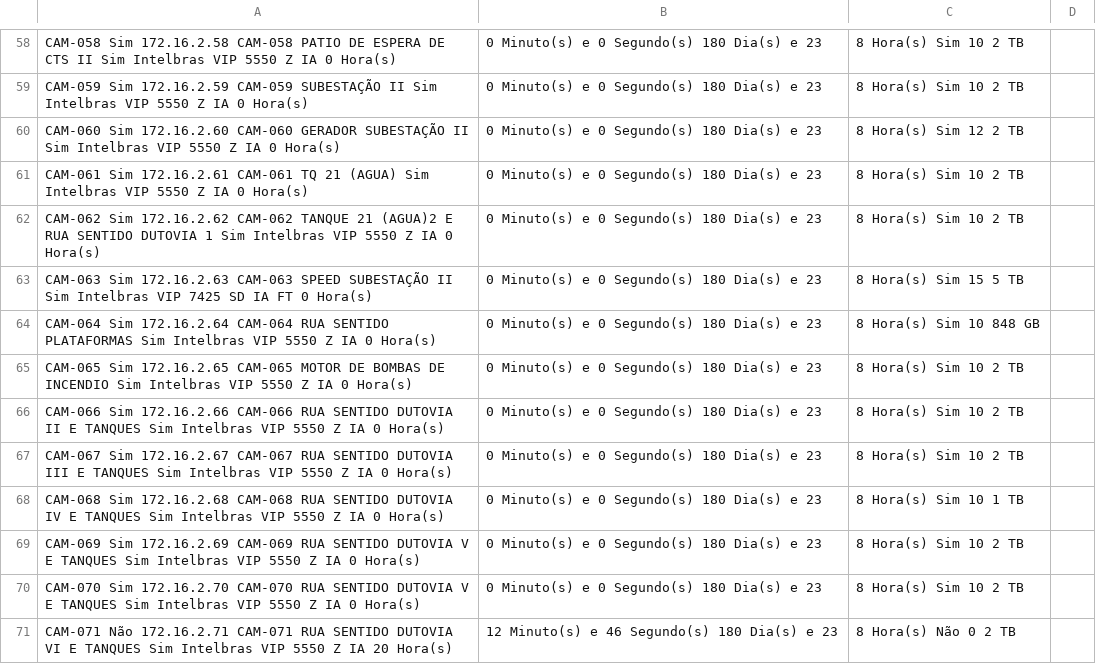
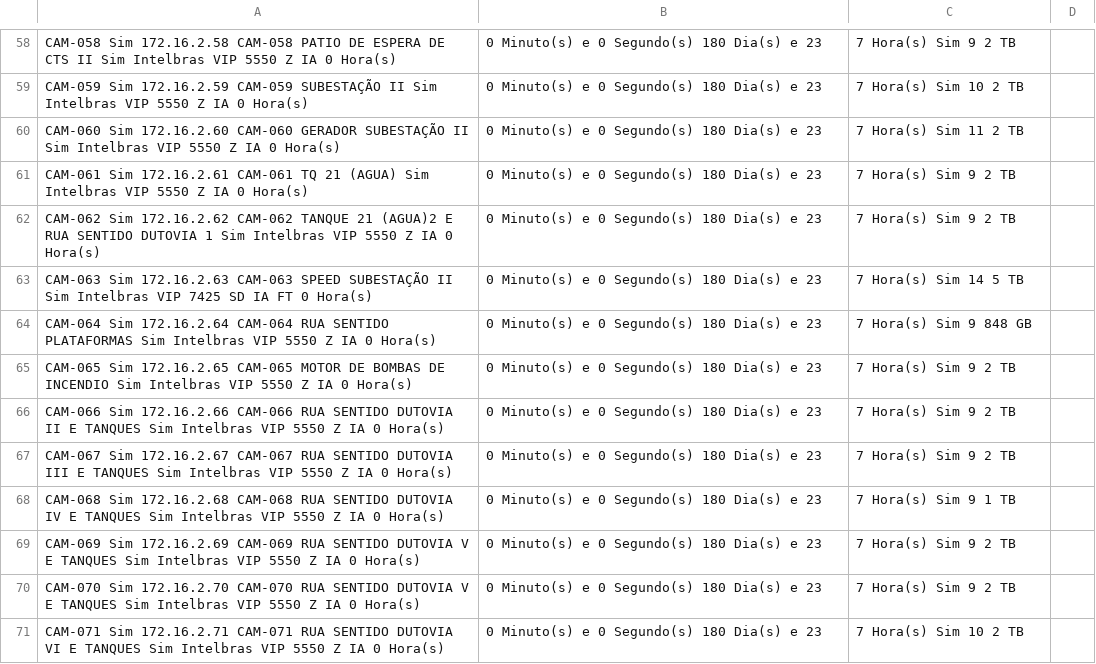
Before and after one commit to gayotecnologia/dashboard-cameras, a CSV file: status_cameras.csv, drawn as a sheet; only a part is shown, gaps mark what is left out; the diff covers the shown part only; the diff names each change by its address in the sheet, - before the commit and + after, or states it on an @@ line.

```diff
--- a/status_cameras.csv
+++ b/status_cameras.csv
-C58: 8 Hora(s) Sim 10 2 TB
+C58: 7 Hora(s) Sim 9 2 TB
-C59: 8 Hora(s) Sim 10 2 TB
+C59: 7 Hora(s) Sim 10 2 TB
-C60: 8 Hora(s) Sim 12 2 TB
+C60: 7 Hora(s) Sim 11 2 TB
-C61:C62: 8 Hora(s) Sim 10 2 TB
+C61:C62: 7 Hora(s) Sim 9 2 TB
-C63: 8 Hora(s) Sim 15 5 TB
+C63: 7 Hora(s) Sim 14 5 TB
-C64: 8 Hora(s) Sim 10 848 GB
+C64: 7 Hora(s) Sim 9 848 GB
-C65:C67: 8 Hora(s) Sim 10 2 TB
+C65:C67: 7 Hora(s) Sim 9 2 TB
-C68: 8 Hora(s) Sim 10 1 TB
+C68: 7 Hora(s) Sim 9 1 TB
-C69:C70: 8 Hora(s) Sim 10 2 TB
+C69:C70: 7 Hora(s) Sim 9 2 TB
-A71: CAM-071 Não 172.16.2.71 CAM-071 RUA SENTIDO DUTOVIA VI E TANQUES Sim Intelbras VIP 5550 Z IA 20 Hora(s)
+A71: CAM-071 Sim 172.16.2.71 CAM-071 RUA SENTIDO DUTOVIA VI E TANQUES Sim Intelbras VIP 5550 Z IA 0 Hora(s)
-B71: 12 Minuto(s) e 46 Segundo(s) 180 Dia(s) e 23
+B71: 0 Minuto(s) e 0 Segundo(s) 180 Dia(s) e 23
-C71: 8 Hora(s) Não 0 2 TB
+C71: 7 Hora(s) Sim 10 2 TB
```
Also changed, not shown: 158 edited cells elsewhere in this file.
